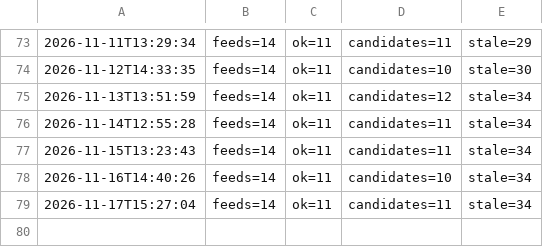
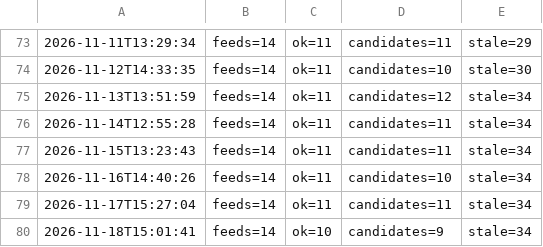
Before and after one commit to onuryamuk/airport-projects-radar, a TSV file: data/scan_log.tsv, drawn as a sheet; only a part is shown, gaps mark what is left out; the diff names each change by its address in the sheet, - before the commit and + after, or states it on an @@ line.

Commit message:
Feed scan 2026-11-18 15:01 UTC

```diff
--- a/data/scan_log.tsv
+++ b/data/scan_log.tsv
+row 80: 2026-11-18T15:01:41 | feeds=14 | ok=10 | candidates=9 | stale=34
```
Also changed, not shown: 7 other files.
